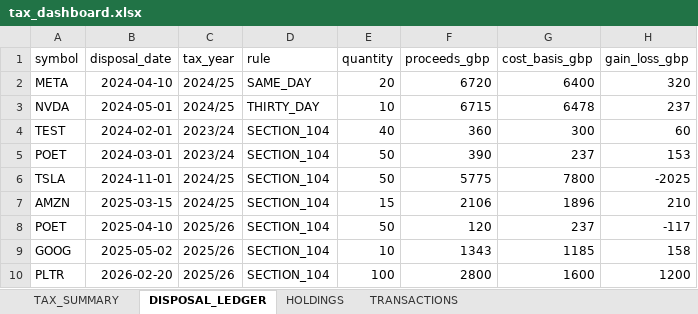
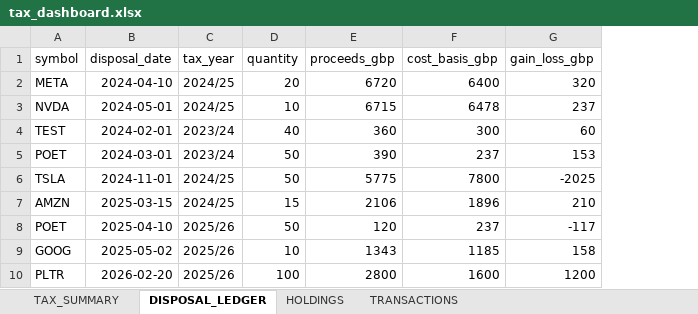
Before and after one commit to husainnatha/tradingsystem, an Excel workbook: dashboard/tax_dashboard.xlsx, sheet DISPOSAL_LEDGER, drawn as a sheet; values as stored, in another font and other column widths than the file's, no borders; the diff names each change by its address in the sheet, - before the commit and + after, or states it on an @@ line.

Commit message:
fix tax dashboard and reporting

```diff
--- a/dashboard/tax_dashboard.xlsx (sheet DISPOSAL_LEDGER)
+++ b/dashboard/tax_dashboard.xlsx (sheet DISPOSAL_LEDGER)
-column D (rule), rows 2-10: SAME_DAY | THIRTY_DAY | SECTION_104 | SECTION_104 | SECTION_104 | SECTION_104 | SECTION_104 | SECTION_104 | SECTION_104
```
Also changed, not shown: 23 other files.
